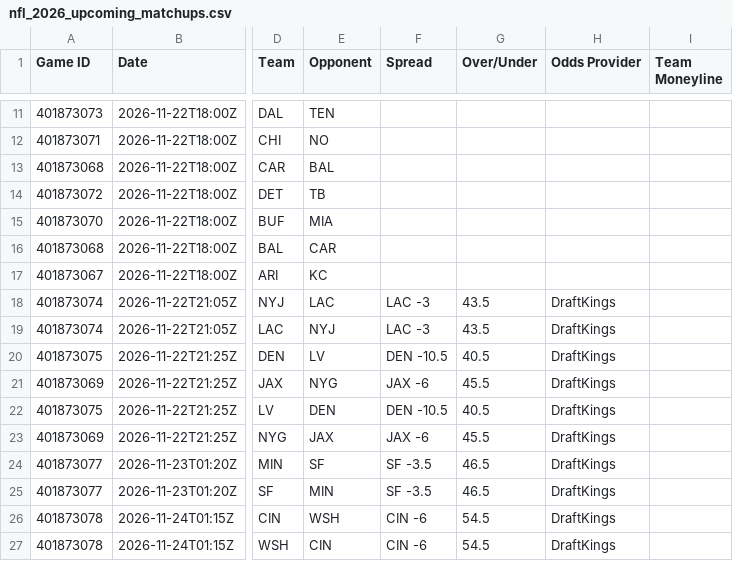
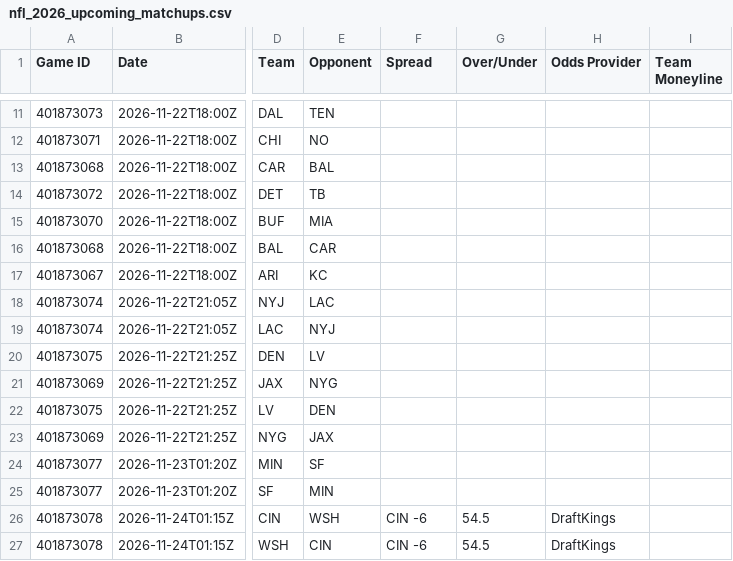
Before and after one commit to HitByOne/nlfdashboard, a CSV file: site/data/nfl_2026_upcoming_matchups.csv, drawn as a sheet; only a part is shown, gaps mark what is left out; the diff names each change by its address in the sheet, - before the commit and + after, or states it on an @@ line.

```diff
--- a/site/data/nfl_2026_upcoming_matchups.csv
+++ b/site/data/nfl_2026_upcoming_matchups.csv
-F18:F19 (Spread): LAC -3
+F18:F19 (Spread): (empty)
-G18:G19 (Over/Under): 43.5
+G18:G19 (Over/Under): (empty)
-H18:H25 (Odds Provider): DraftKings
+H18:H25 (Odds Provider): (empty)
-F20 (Spread): DEN -10.5
+F20 (Spread): (empty)
-G20 (Over/Under): 40.5
+G20 (Over/Under): (empty)
-F21 (Spread): JAX -6
+F21 (Spread): (empty)
-G21 (Over/Under): 45.5
+G21 (Over/Under): (empty)
-F22 (Spread): DEN -10.5
+F22 (Spread): (empty)
-G22 (Over/Under): 40.5
+G22 (Over/Under): (empty)
-F23 (Spread): JAX -6
+F23 (Spread): (empty)
-G23 (Over/Under): 45.5
+G23 (Over/Under): (empty)
-F24:F25 (Spread): SF -3.5
+F24:F25 (Spread): (empty)
-G24:G25 (Over/Under): 46.5
+G24:G25 (Over/Under): (empty)
```
Also changed, not shown: site/data/nfl_2026_backtest.csv, site/data/nfl_2026_injury_report.csv, 1 other file.
